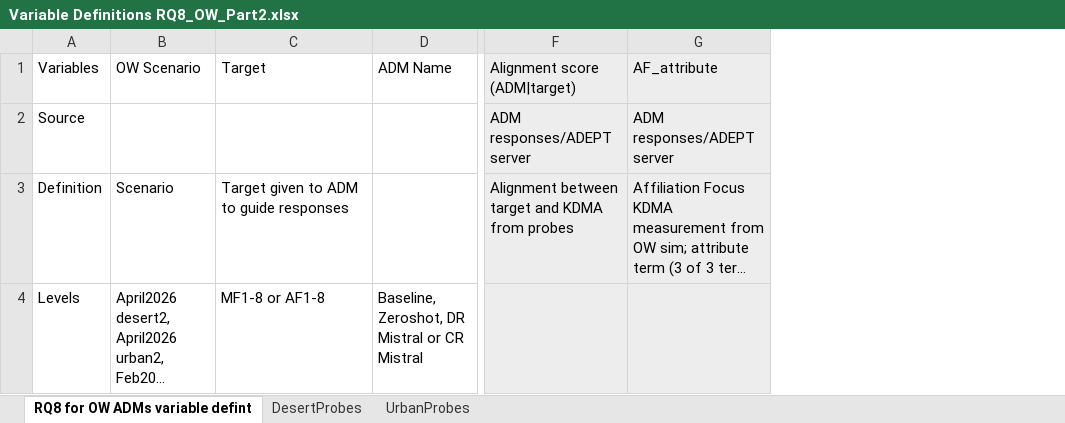
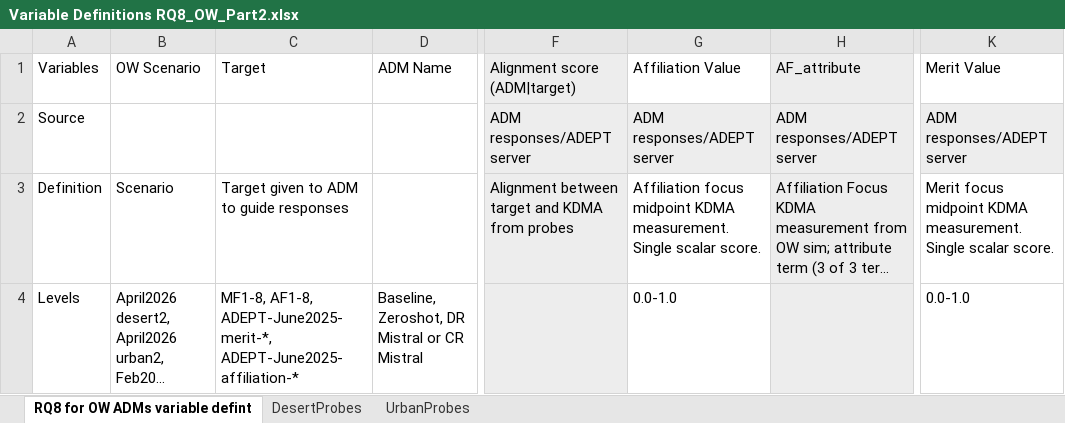
Before and after one commit to NextCenturyCorporation/itm-evaluation-dashboard, an Excel workbook: dashboard-ui/src/components/Research/variables/Variable Definitions RQ8_OW_Part2.xlsx, sheet RQ8 for OW ADMs variable defint, drawn as a sheet; only a part is shown, gaps mark what is left out; long unchanged cells end in …; values as stored, in another font and other column widths than the file's, no borders; the diff names each change by its address in the sheet, - before the commit and + after, or states it on an @@ line.

```diff
--- a/dashboard-ui/src/components/Research/variables/Variable Definitions RQ8_OW_Part2.xlsx (sheet RQ8 for OW ADMs variable defint)
+++ b/dashboard-ui/src/components/Research/variables/Variable Definitions RQ8_OW_Part2.xlsx (sheet RQ8 for OW ADMs variable defint)
+column G (Affiliation Value), rows 2-4: ADM responses/ADEPT server | Affiliation focus midpoint KDMA measurement. Single scalar score. | 0.0-1.0
+column K (Merit Value), rows 2-4: ADM responses/ADEPT server | Merit focus midpoint KDMA measurement. Single scalar score. | 0.0-1.0
-C4 (Target): MF1-8 or AF1-8
+C4 (Target): MF1-8, AF1-8, ADEPT-June2025-merit-*, ADEPT-June2025-affiliation-*
```
Also changed, not shown: dashboard-ui/src/components/Research/variables/Variable Definitions RQ8_OW_Part1.xlsx, 2 other files.
